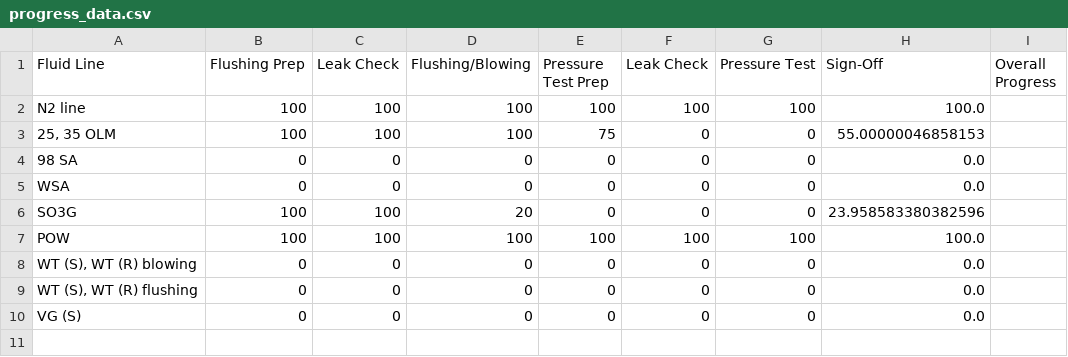
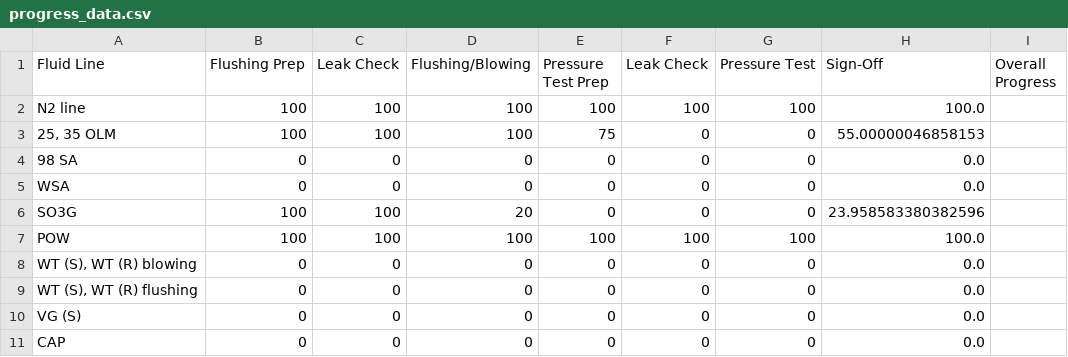
Before and after one commit to MPCI-coding/flushing-tracking, a CSV file: progress_data.csv, drawn as a sheet; the diff names each change by its address in the sheet, - before the commit and + after, or states it on an @@ line.

Commit message:
Update CSV file to add CAP

```diff
--- a/progress_data.csv
+++ b/progress_data.csv
+row 11: CAP | 0 | 0 | 0 | 0 | 0 | 0 | 0.0
```
